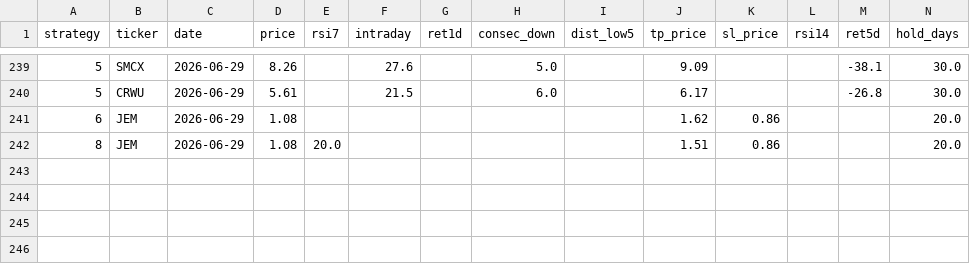
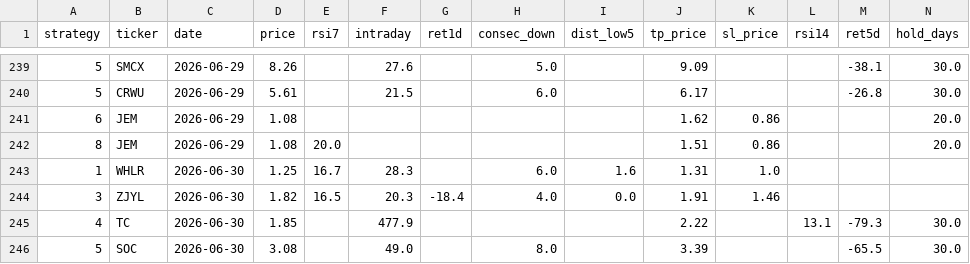
Before and after one commit to jayc950807/surge-scanner, a CSV file: data/history.csv, drawn as a sheet; only a part is shown, gaps mark what is left out; rows hold the shown columns only; the diff names each change by its address in the sheet, - before the commit and + after, or states it on an @@ line.

```diff
--- a/data/history.csv
+++ b/data/history.csv
+row 243: 1 | WHLR | 2026-06-30 | 1.25 | 16.7 | 28.3 |  | 6.0 | 1.6 | 1.31 | 1.0
+row 244: 3 | ZJYL | 2026-06-30 | 1.82 | 16.5 | 20.3 | -18.4 | 4.0 | 0.0 | 1.91 | 1.46
+row 245: 4 | TC | 2026-06-30 | 1.85 |  | 477.9 |  |  |  | 2.22 |  | 13.1 | -79.3 | 30.0
+row 246: 5 | SOC | 2026-06-30 | 3.08 |  | 49.0 |  | 8.0 |  | 3.39 |  |  | -65.5 | 30.0
```
Also changed, not shown: data/closed_positions.csv, data/open_positions.csv, 3 other files.
